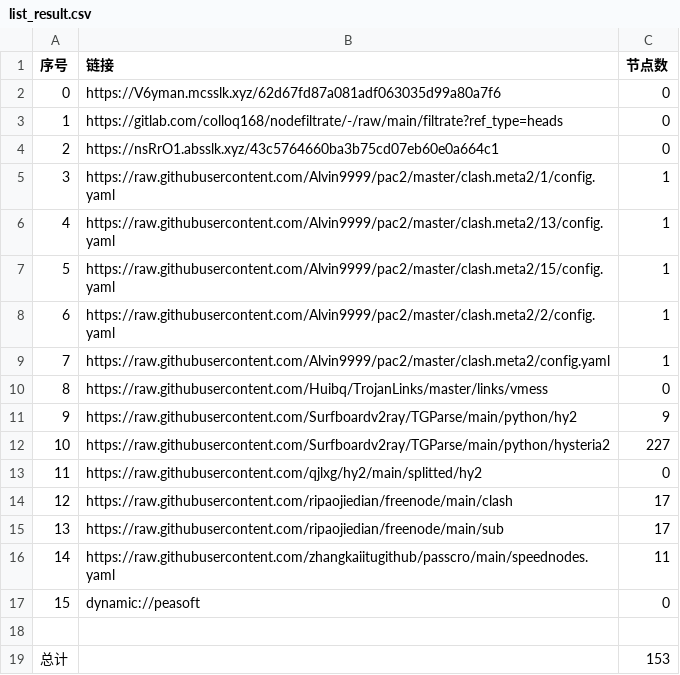
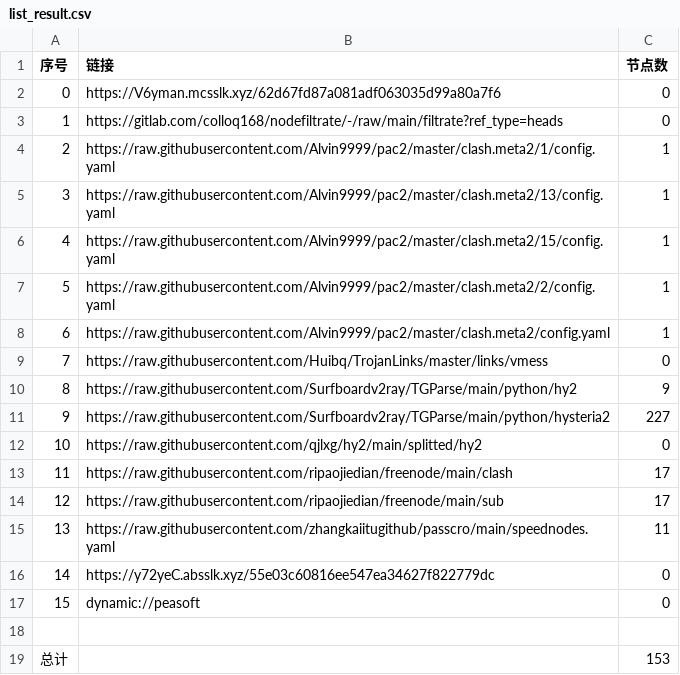
Before and after one commit to xihaoduo/AutoMergePublicNodes, a CSV file: list_result.csv, drawn as a sheet; removed rows and columns are numbered as before the commit, all else as after; the diff names each change by its address in the sheet, - before the commit and + after, or states it on an @@ line.

```diff
--- a/list_result.csv
+++ b/list_result.csv
-row 4: 2 | https://nsRrO1.absslk.xyz/43c5764660ba3b75cd07eb60e0a664c1 | 0
@@ column A (序号) renumbered between rows 4 and 15 @@
+row 16: 14 | https://y72yeC.absslk.xyz/55e03c60816ee547ea34627f822779dc | 0
```
Also changed, not shown: 20 other files.
